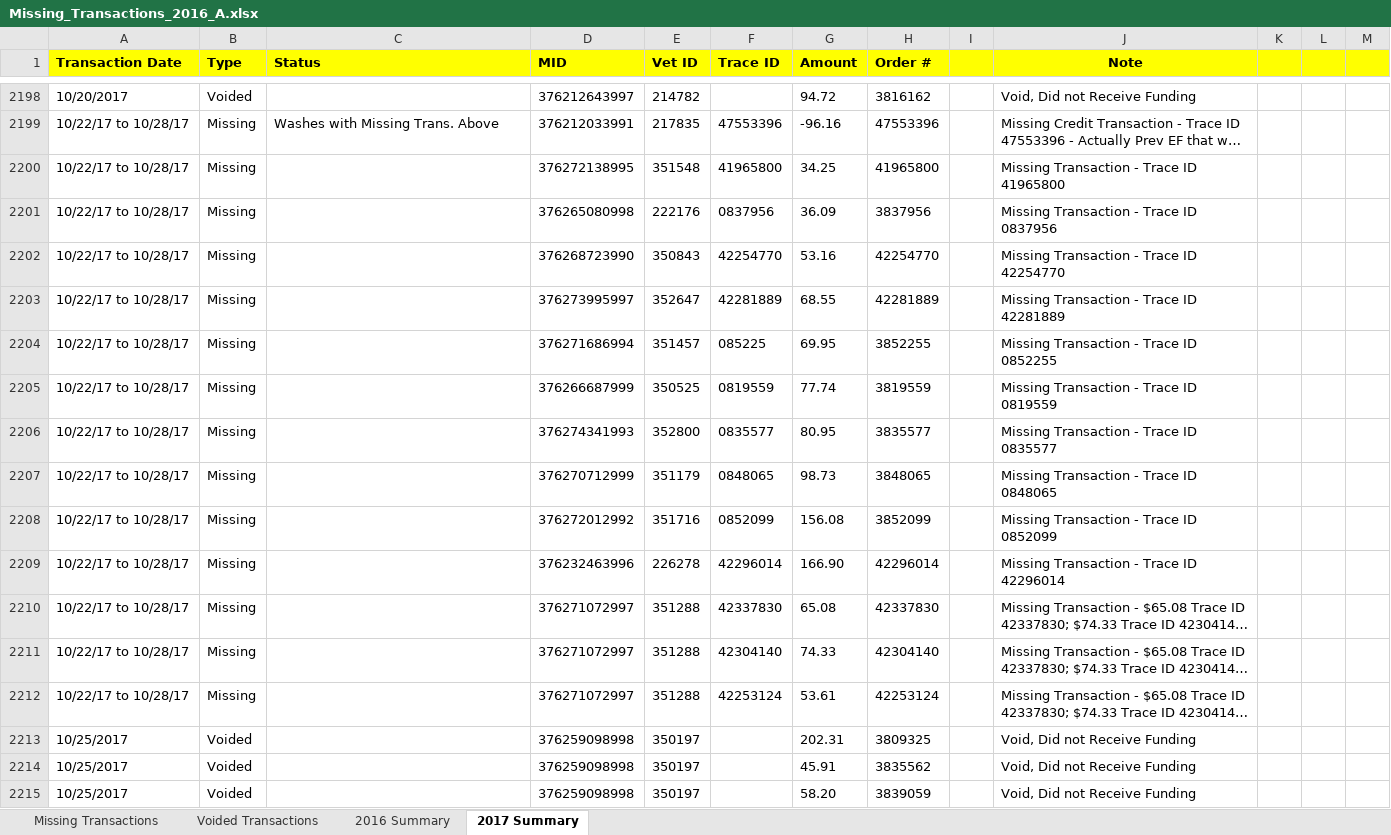
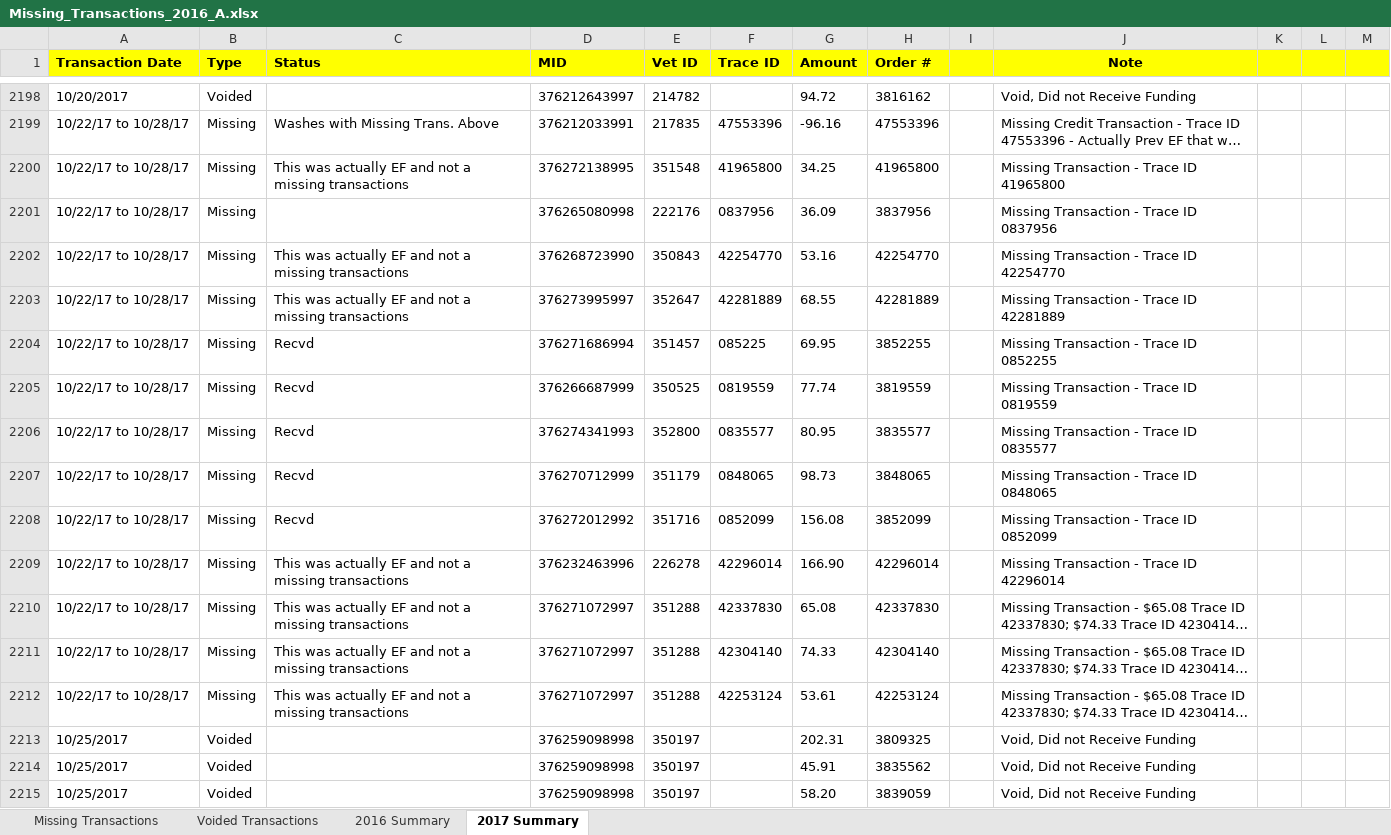
Before and after one commit to JRockCVET/dvm_dl1_alteryx, an Excel workbook: Month_End/Missing_Transactions_2016_A.xlsx, sheet 2017 Summary, drawn as a sheet; only a part is shown, gaps mark what is left out; long unchanged cells end in …; values as stored, in another font and other column widths than the file's, no borders; the diff covers the shown part only; the diff names each change by its address in the sheet, - before the commit and + after, or states it on an @@ line.

```diff
--- a/Month_End/Missing_Transactions_2016_A.xlsx (sheet 2017 Summary)
+++ b/Month_End/Missing_Transactions_2016_A.xlsx (sheet 2017 Summary)
-C2200 (Status): (empty)
+C2200 (Status): This was actually EF and not a missing transactions
-C2202:C2203 (Status): (empty)
+C2202:C2203 (Status): This was actually EF and not a missing transactions
-C2204:C2208 (Status): (empty)
+C2204:C2208 (Status): Recvd
-C2209:C2212 (Status): (empty)
+C2209:C2212 (Status): This was actually EF and not a missing transactions
```
Also changed, not shown: 73 added rows and 7 edited cells elsewhere in this sheet, sheet Missing Transactions, sheet 2016 Summary, sheet Voided Transactions, 2 other files.
